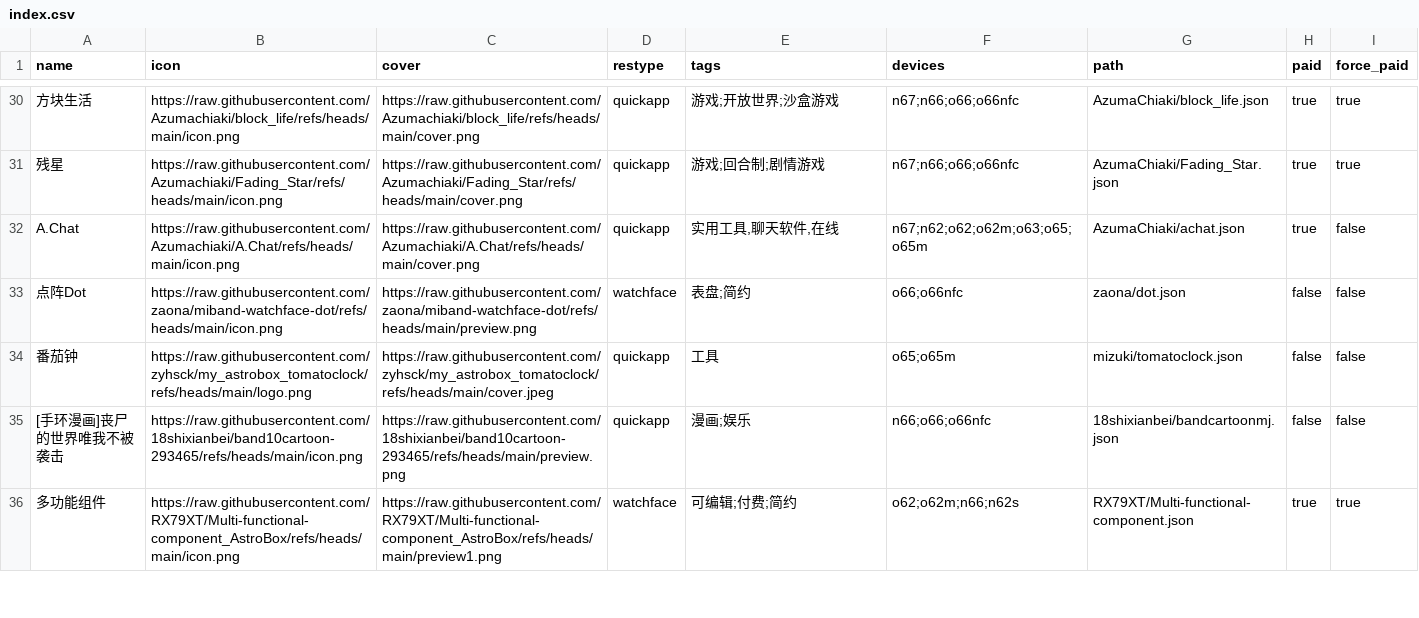
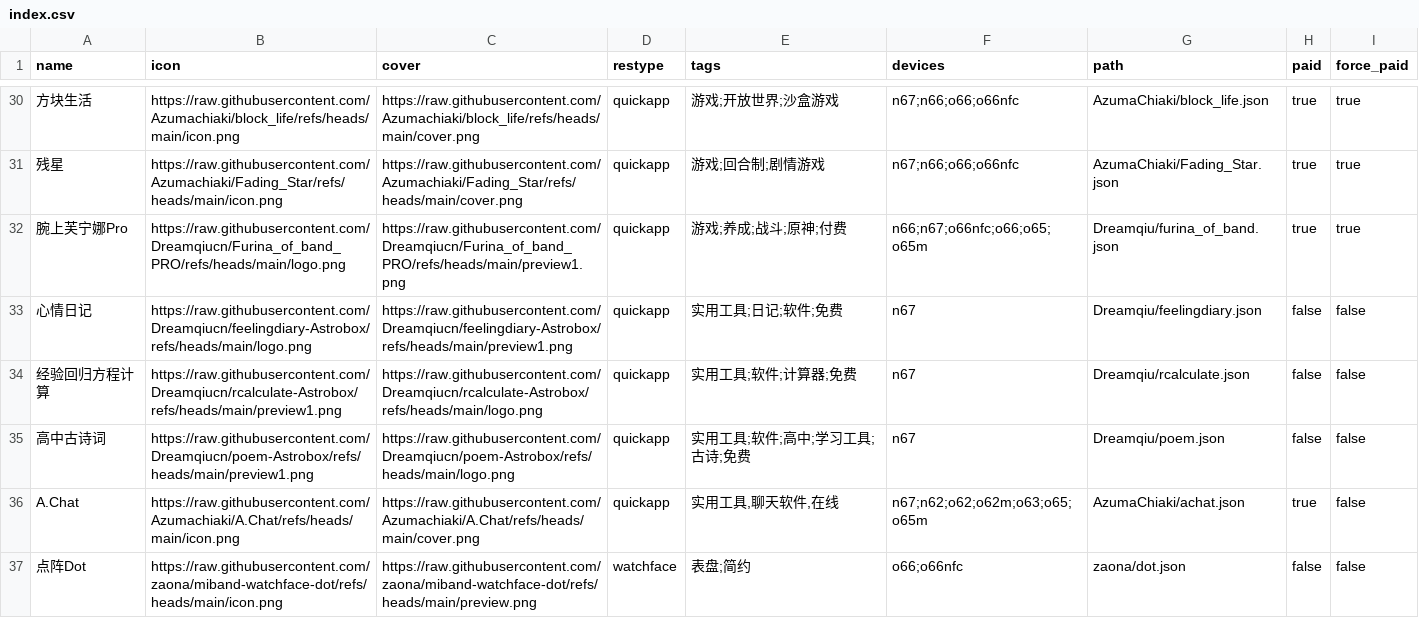
Before and after one commit to Ziyimiao5054/AstroBox-Repo, a CSV file: index.csv, drawn as a sheet; only a part is shown, gaps mark what is left out; the shorter side is filled out with more unchanged rows; the diff names each change by its address in the sheet, - before the commit and + after, or states it on an @@ line.

Commit message:
modified:   index.csv

```diff
--- a/index.csv
+++ b/index.csv
+row 32: 腕上芙宁娜Pro | https://raw.githubusercontent.com/Dreamqiucn/Furina_of_band_PRO/refs/heads/main/logo.png | https://raw.githubusercontent.com/Dreamqiucn/Furina_of_band_PRO/refs/heads/main/preview1.png | quickapp | 游戏;养成;战斗;原神;付费 | n66;n67;o66nfc;o66;o65;o65m | Dreamqiu/furina_of_band.json | true | true
+row 33: 心情日记 | https://raw.githubusercontent.com/Dreamqiucn/feelingdiary-Astrobox/refs/heads/main/logo.png | https://raw.githubusercontent.com/Dreamqiucn/feelingdiary-Astrobox/refs/heads/main/preview1.png | quickapp | 实用工具;日记;软件;免费 | n67 | Dreamqiu/feelingdiary.json | false | false
+row 34: 经验回归方程计算 | https://raw.githubusercontent.com/Dreamqiucn/rcalculate-Astrobox/refs/heads/main/preview1.png | https://raw.githubusercontent.com/Dreamqiucn/rcalculate-Astrobox/refs/heads/main/logo.png | quickapp | 实用工具;软件;计算器;免费 | n67 | Dreamqiu/rcalculate.json | false | false
+row 35: 高中古诗词 | https://raw.githubusercontent.com/Dreamqiucn/poem-Astrobox/refs/heads/main/preview1.png | https://raw.githubusercontent.com/Dreamqiucn/poem-Astrobox/refs/heads/main/logo.png | quickapp | 实用工具;软件;高中;学习工具;古诗;免费 | n67 | Dreamqiu/poem.json | false | false
```
